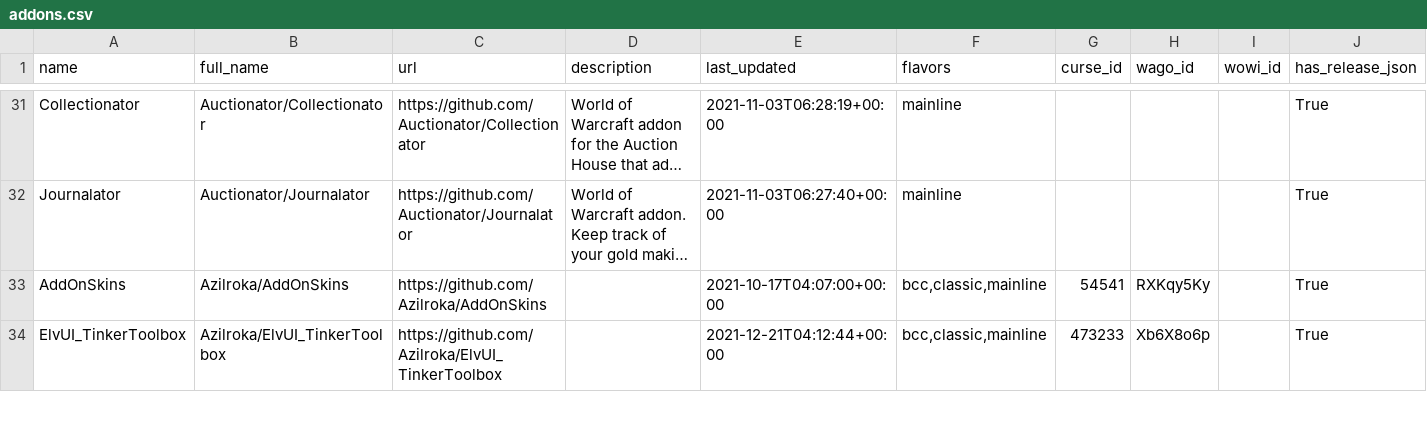
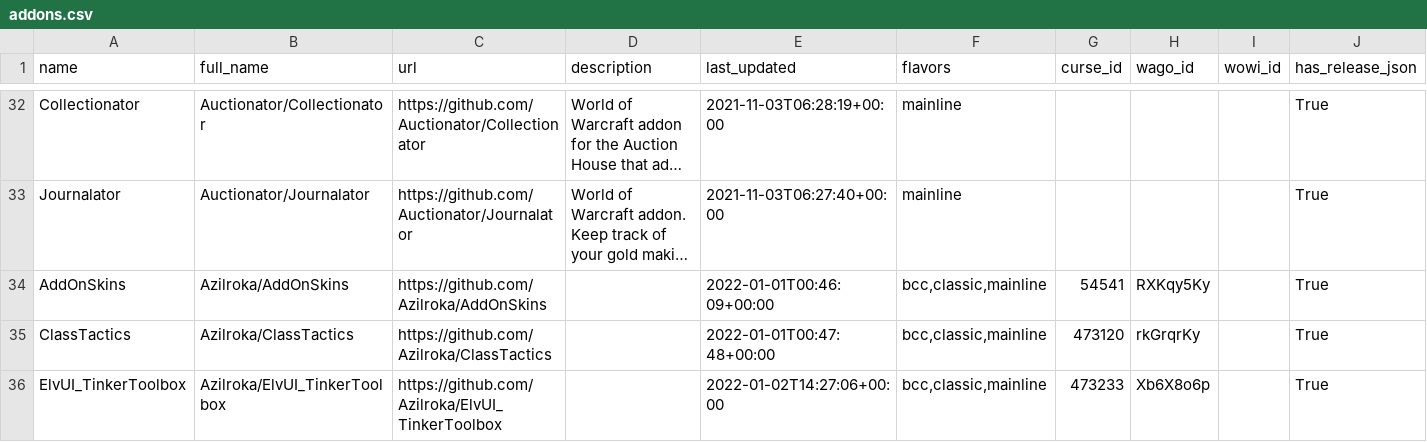
Before and after one commit to layday/github-wow-addon-catalogue, a CSV file: addons.csv, drawn as a sheet; only a part is shown, gaps mark what is left out; long unchanged cells end in …; addresses are those after the commit; the diff covers the shown part only; the diff names each change by its address in the sheet, - before the commit and + after, or states it on an @@ line.

```diff
--- a/addons.csv
+++ b/addons.csv
-E34 (last_updated): 2021-10-17T04:07:00+00:00
+E34 (last_updated): 2022-01-01T00:46:09+00:00
+row 35: ClassTactics | Azilroka/ClassTactics | https://github.com/Azilroka/ClassTactics |  | 2022-01-01T00:47:48+00:00 | bcc,classic,mainline | 473120 | rkGrqrKy |  | True
-E36 (last_updated): 2021-12-21T04:12:44+00:00
+E36 (last_updated): 2022-01-02T14:27:06+00:00
```
Also changed, not shown: 11 added rows, 7 removed rows and 49 edited cells elsewhere in this file.
